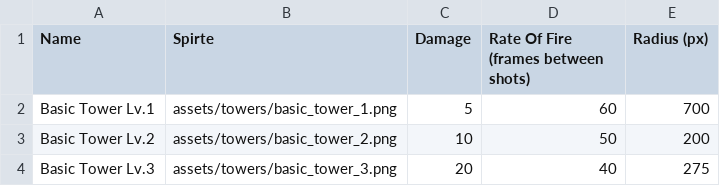
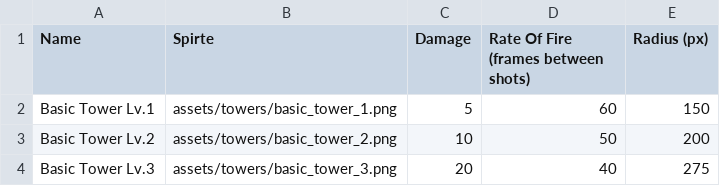
Before and after one commit to seanmeaney/tower-defense, a CSV file: COMP1501 - Tutorial 7 Code Base/data/towers.csv, drawn as a sheet.

```diff
--- a/COMP1501 - Tutorial 7 Code Base/data/towers.csv
+++ b/COMP1501 - Tutorial 7 Code Base/data/towers.csv
@@ -1,3 +1,3 @@
 Name,Spirte,Damage,Rate Of Fire (frames between shots),Radius (px)
-Basic Tower Lv.1,assets/towers/basic_tower_1.png,5,60,700
+Basic Tower Lv.1,assets/towers/basic_tower_1.png,5,60,150
 Basic Tower Lv.2,assets/towers/basic_tower_2.png,10,50,200
```
Also changed, not shown: COMP1501 - Tutorial 7 Code Base/data/enemies.csv, 3 other files.
